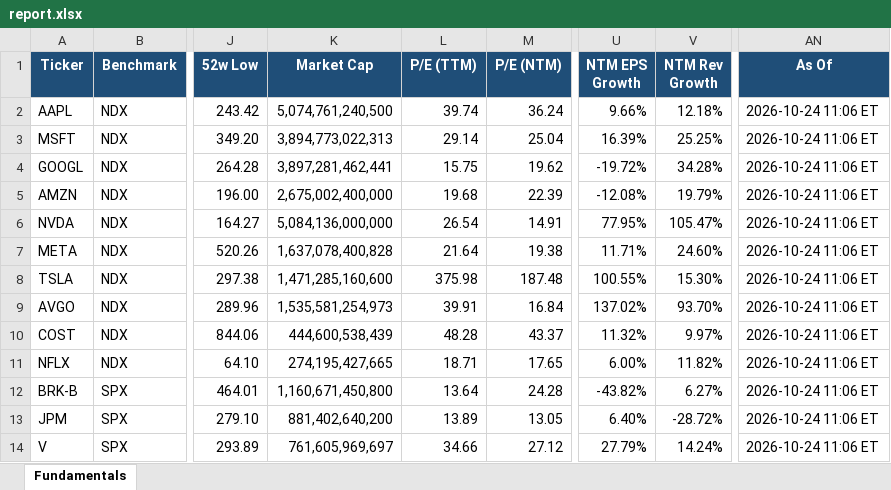
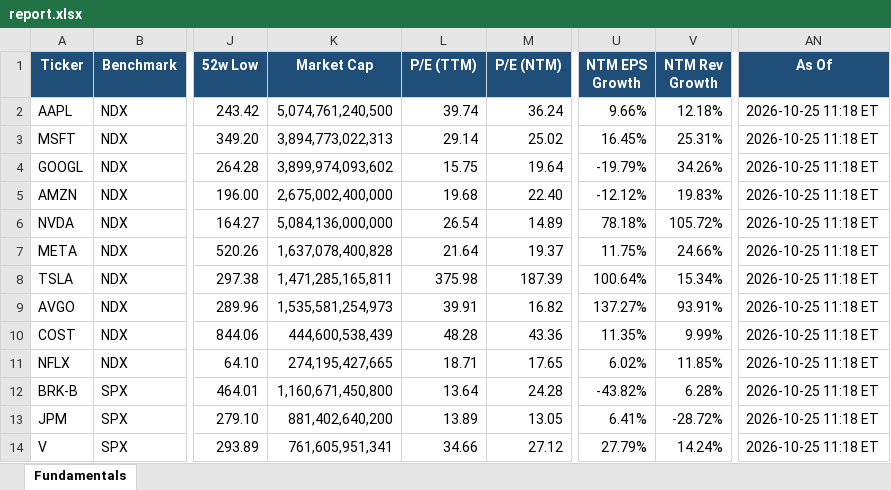
Before and after one commit to Sig02523/stock-list-fundamentals, an Excel workbook: report.xlsx, sheet Fundamentals, drawn as a sheet; only a part is shown, gaps mark what is left out; values as stored, in another font and other column widths than the file's, no borders; the diff covers the shown part only; the diff names each change by its address in the sheet, - before the commit and + after, or states it on an @@ line.

```diff
--- a/report.xlsx (sheet Fundamentals)
+++ b/report.xlsx (sheet Fundamentals)
-AN2:AN14 (As Of): 2026-10-24 11:06 ET
+AN2:AN14 (As Of): 2026-10-25 11:18 ET
-M3 (P/E (NTM)): 25.04
+M3 (P/E (NTM)): 25.02
-U3 (NTM EPS Growth): 16.39%
+U3 (NTM EPS Growth): 16.45%
-V3 (NTM Rev Growth): 25.25%
+V3 (NTM Rev Growth): 25.31%
-K4 (Market Cap): 3,897,281,462,441
+K4 (Market Cap): 3,899,974,093,602
-M4 (P/E (NTM)): 19.62
+M4 (P/E (NTM)): 19.64
-U4 (NTM EPS Growth): -19.72%
+U4 (NTM EPS Growth): -19.79%
-V4 (NTM Rev Growth): 34.28%
+V4 (NTM Rev Growth): 34.26%
-M5 (P/E (NTM)): 22.39
+M5 (P/E (NTM)): 22.40
-U5 (NTM EPS Growth): -12.08%
+U5 (NTM EPS Growth): -12.12%
-V5 (NTM Rev Growth): 19.79%
+V5 (NTM Rev Growth): 19.83%
-M6 (P/E (NTM)): 14.91
+M6 (P/E (NTM)): 14.89
-U6 (NTM EPS Growth): 77.95%
+U6 (NTM EPS Growth): 78.18%
-V6 (NTM Rev Growth): 105.47%
+V6 (NTM Rev Growth): 105.72%
-M7 (P/E (NTM)): 19.38
+M7 (P/E (NTM)): 19.37
-U7 (NTM EPS Growth): 11.71%
+U7 (NTM EPS Growth): 11.75%
-V7 (NTM Rev Growth): 24.60%
+V7 (NTM Rev Growth): 24.66%
-K8 (Market Cap): 1,471,285,160,600
+K8 (Market Cap): 1,471,285,165,811
-M8 (P/E (NTM)): 187.48
+M8 (P/E (NTM)): 187.39
-U8 (NTM EPS Growth): 100.55%
+U8 (NTM EPS Growth): 100.64%
-V8 (NTM Rev Growth): 15.30%
+V8 (NTM Rev Growth): 15.34%
-M9 (P/E (NTM)): 16.84
+M9 (P/E (NTM)): 16.82
-U9 (NTM EPS Growth): 137.02%
+U9 (NTM EPS Growth): 137.27%
-V9 (NTM Rev Growth): 93.70%
+V9 (NTM Rev Growth): 93.91%
-M10 (P/E (NTM)): 43.37
+M10 (P/E (NTM)): 43.36
-U10 (NTM EPS Growth): 11.32%
+U10 (NTM EPS Growth): 11.35%
-V10 (NTM Rev Growth): 9.97%
+V10 (NTM Rev Growth): 9.99%
-U11 (NTM EPS Growth): 6.00%
+U11 (NTM EPS Growth): 6.02%
-V11 (NTM Rev Growth): 11.82%
+V11 (NTM Rev Growth): 11.85%
-V12 (NTM Rev Growth): 6.27%
+V12 (NTM Rev Growth): 6.28%
-U13 (NTM EPS Growth): 6.40%
+U13 (NTM EPS Growth): 6.41%
-K14 (Market Cap): 761,605,969,697
+K14 (Market Cap): 761,605,951,341
```
Also changed, not shown: 97 edited cells elsewhere in this sheet, 1 other file.
